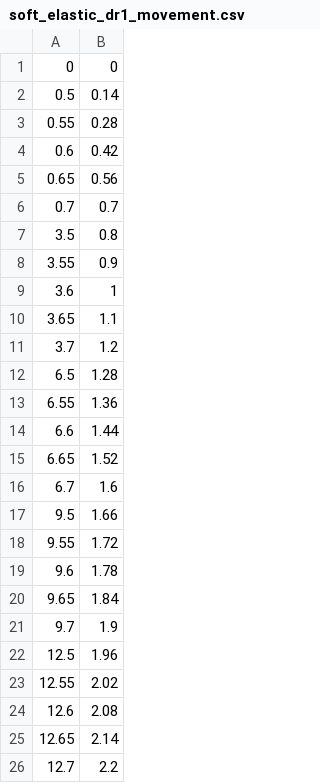
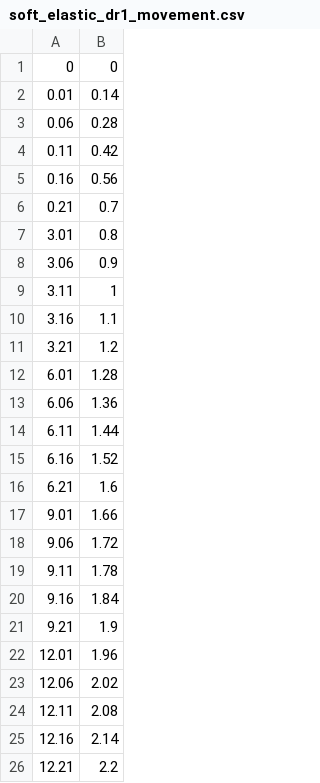
Before and after one commit to atervn/epimech, a CSV file: settings/misc/soft_elastic_dr1_movement.csv, drawn as a sheet.

Commit message:
updated the glass movement values

```diff
--- a/settings/misc/soft_elastic_dr1_movement.csv
+++ b/settings/misc/soft_elastic_dr1_movement.csv
@@ -1,26 +1,26 @@
 0,0
-0.5,0.14
-0.55,0.28
-0.6,0.42
-0.65,0.56
-0.7,0.7
-3.5,0.8
-3.55,0.9
-3.6,1
-3.65,1.1
-3.7,1.2
-6.5,1.28
-6.55,1.36
-6.6,1.44
-6.65,1.52
-6.7,1.6
-9.5,1.66
-9.55,1.72
-9.6,1.78
-9.65,1.84
-9.7,1.9
-12.5,1.96
-12.55,2.02
-12.6,2.08
-12.65,2.14
-12.7,2.2
+0.01,0.14
+0.06,0.28
+0.11,0.42
+0.16,0.56
+0.21,0.7
+3.01,0.8
+3.06,0.9
+3.11,1
+3.16,1.1
+3.21,1.2
+6.01,1.28
+6.06,1.36
+6.11,1.44
+6.16,1.52
+6.21,1.6
+9.01,1.66
+9.06,1.72
+9.11,1.78
+9.16,1.84
+9.21,1.9
+12.01,1.96
+12.06,2.02
+12.11,2.08
+12.16,2.14
+12.21,2.2
```
Also changed, not shown: settings/misc/soft_viscoelastic_dr1_movement.csv, settings/misc/stiff_elastic_dr1_movement.csv, 3 other files.
